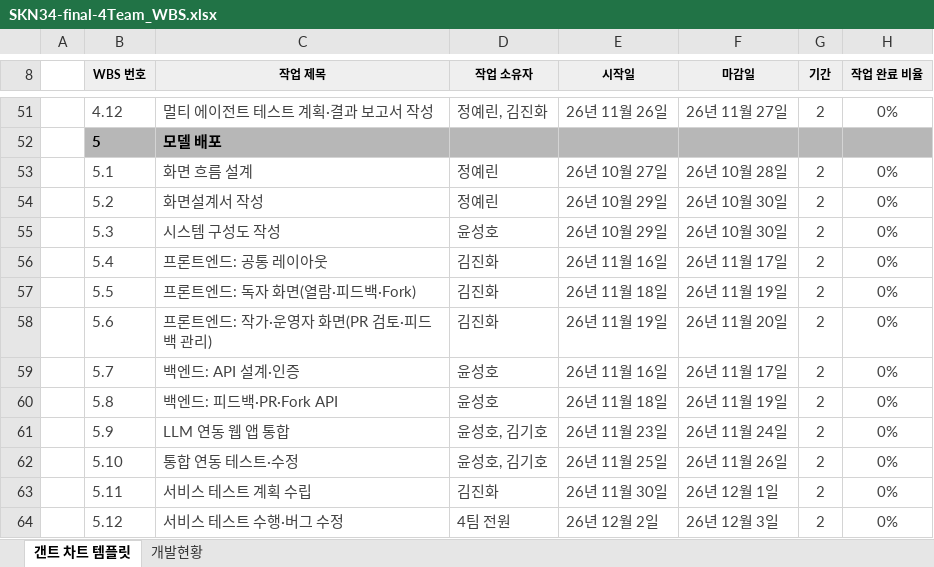
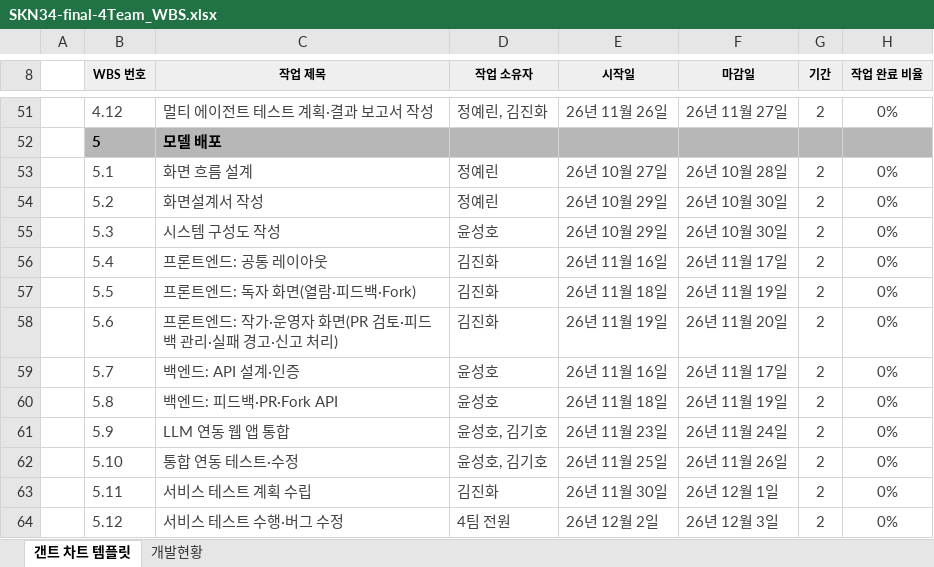
Before and after one commit to SKNETWORKS-FAMILY-AICAMP/SKN34-FINAL-4TEAM, an Excel workbook: docs/SKN34-final-4Team_WBS.xlsx, sheet 갠트 차트 템플릿, drawn as a sheet; only a part is shown, gaps mark what is left out; values as stored, in another font and other column widths than the file's, no borders; charts and pictures and conditional formats not drawn; the diff names each change by its address in the sheet, - before the commit and + after, or states it on an @@ line.

```diff
--- a/docs/SKN34-final-4Team_WBS.xlsx (sheet 갠트 차트 템플릿)
+++ b/docs/SKN34-final-4Team_WBS.xlsx (sheet 갠트 차트 템플릿)
-C58 (작업 제목): 프론트엔드: 작가·운영자 화면(PR 검토·피드백 관리)
+C58 (작업 제목): 프론트엔드: 작가·운영자 화면(PR 검토·피드백 관리·실패 경고·신고 처리)
```
Also changed, not shown: sheet 개발현황, charts or pictures, docs/SKN34-final-4Team_요구사항정의서.xlsx.
